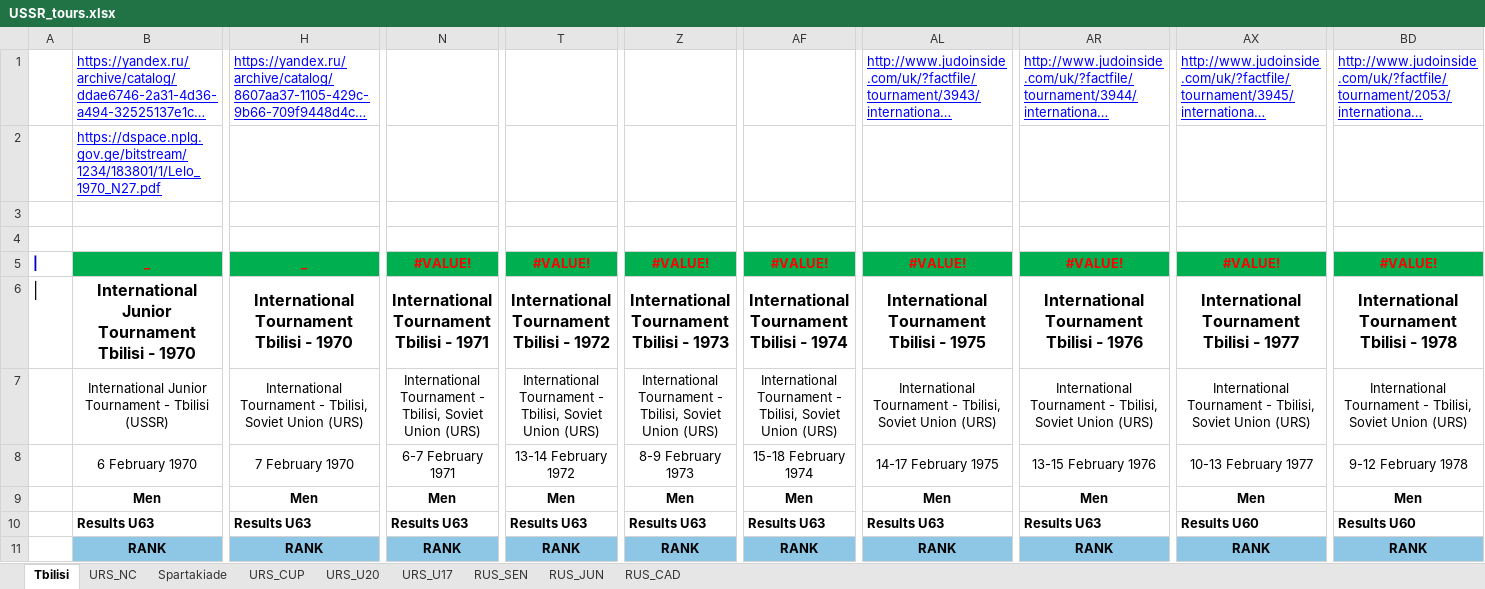
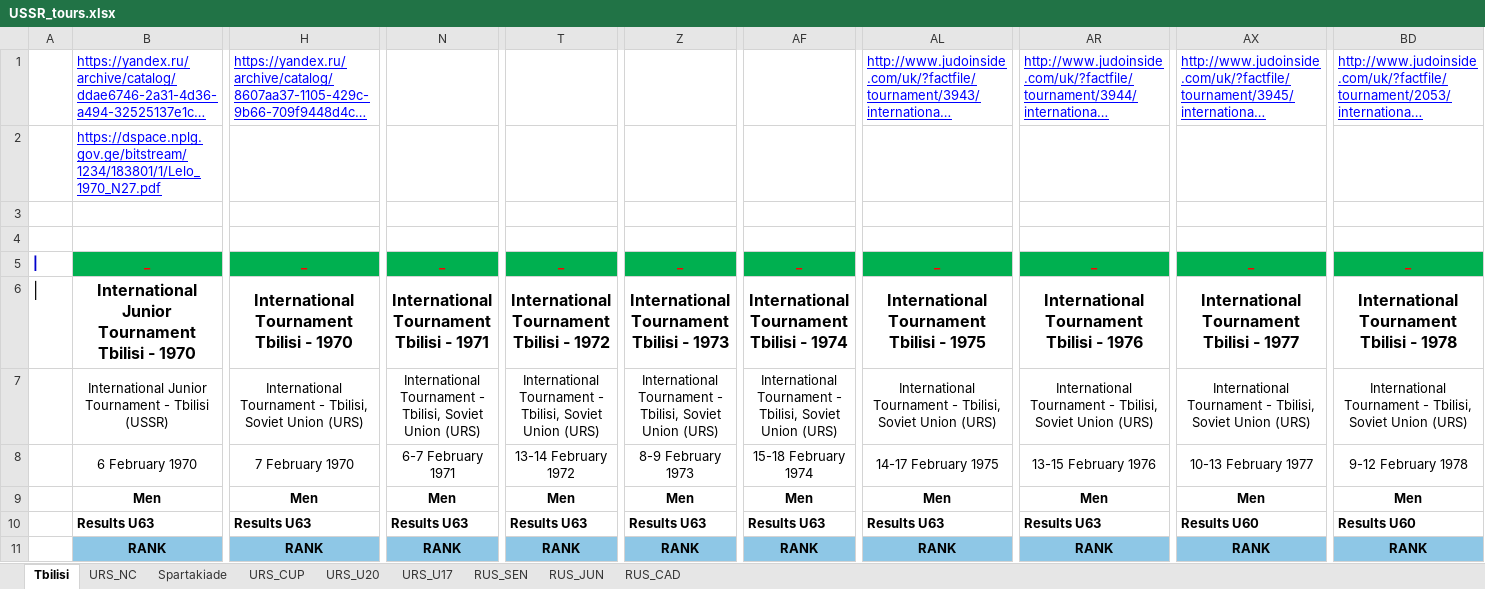
Before and after one commit to GeorgeTyupin/judo_parse, an Excel workbook: USSR_tours.xlsx, sheet Tbilisi, drawn as a sheet; only a part is shown, gaps mark what is left out; long unchanged cells end in …; values as stored, in another font and other column widths than the file's, no borders; removed rows and columns are numbered as before the commit, all else as after; rows hold the shown columns only; the diff names each change by its address in the sheet, - before the commit and + after, or states it on an @@ line.

```diff
--- a/USSR_tours.xlsx (sheet Tbilisi)
+++ b/USSR_tours.xlsx (sheet Tbilisi)
-row 5: | | _ | _ | #VALUE! | #VALUE! | #VALUE! | #VALUE! | #VALUE! | #VALUE! | #VALUE! | #VALUE!
+row 5: | | _ | _ | _ | _ | _ | _ | _ | _ | _ | _
```
Also changed, not shown: sheet RUS_JUN, 2 other files.
